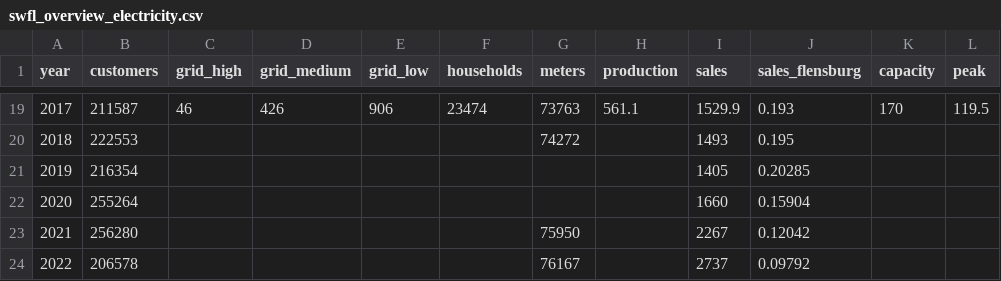
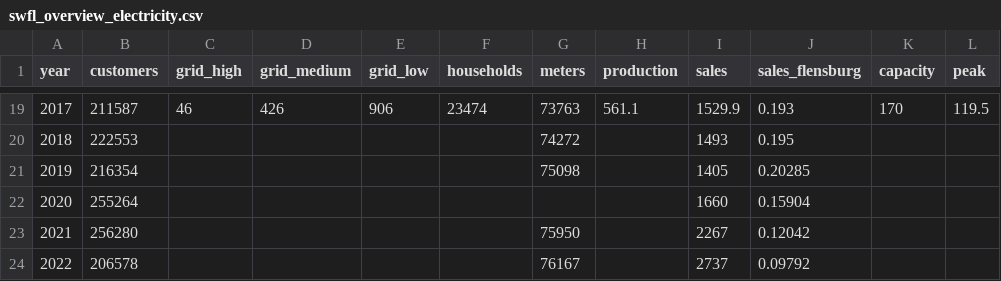
Before and after one commit to B-FfF/stadtwerk-mit-zukunft, a CSV file: _data/swfl_overview_electricity.csv, drawn as a sheet; only a part is shown, gaps mark what is left out.

Commit message:
Fill up electricity meters value for 2019 via "Beteiligungsbericht 2021"

```diff
--- a/_data/swfl_overview_electricity.csv
+++ b/_data/swfl_overview_electricity.csv
@@ -20,3 +20,3 @@ year,customers,grid_high,grid_medium,grid_low,households,meters,production,sales
 2018,222553,,,,,74272,,1493,0.195,,
-2019,216354,,,,,,,1405,0.20285,,
+2019,216354,,,,,75098,,1405,0.20285,,
 2020,255264,,,,,,,1660,0.15904,,
```
